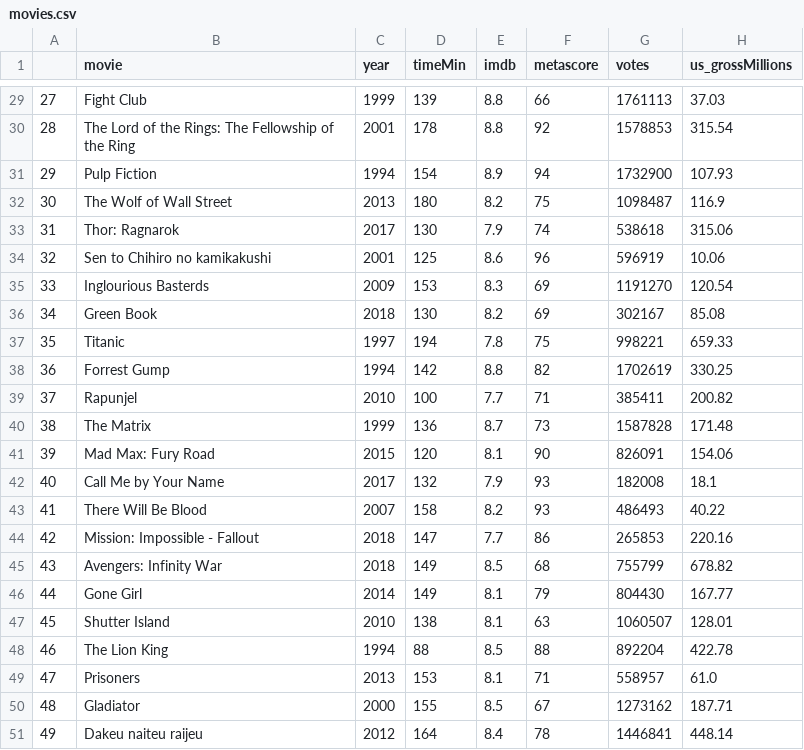
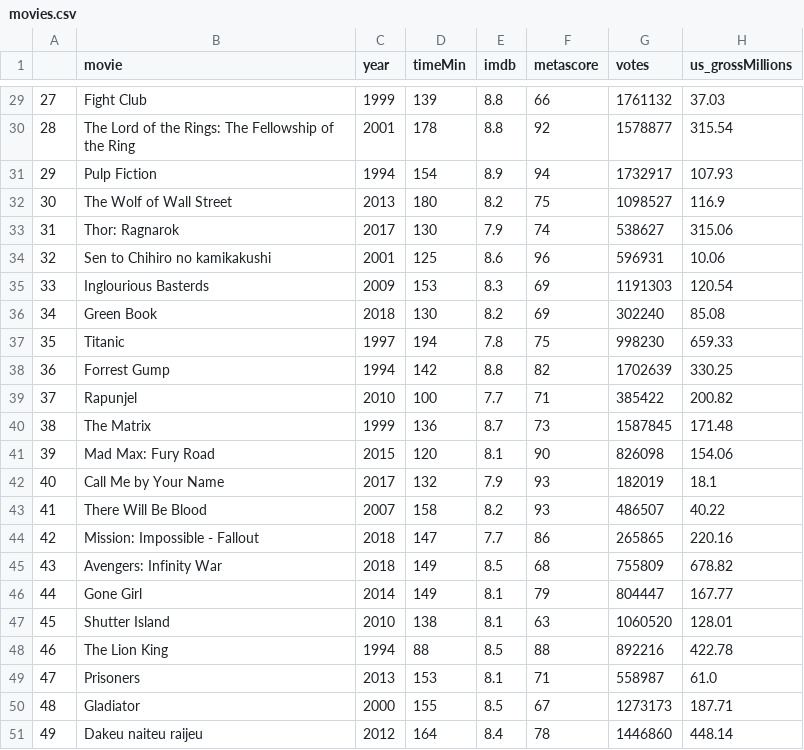
Before and after one commit to ankiwoong/Study_Group, a CSV file: movies.csv, drawn as a sheet; only a part is shown, gaps mark what is left out; the diff covers the shown part only.

```diff
--- a/movies.csv
+++ b/movies.csv
@@ -29,23 +29,23 @@
-27,Fight Club,1999,139,8.8,66,1761113,37.03
-28,The Lord of the Rings: The Fellowship of the Ring,2001,178,8.8,92,1578853,315.54
-29,Pulp Fiction,1994,154,8.9,94,1732900,107.93
-30,The Wolf of Wall Street,2013,180,8.2,75,1098487,116.9
-31,Thor: Ragnarok,2017,130,7.9,74,538618,315.06
-32,Sen to Chihiro no kamikakushi,2001,125,8.6,96,596919,10.06
-33,Inglourious Basterds,2009,153,8.3,69,1191270,120.54
-34,Green Book,2018,130,8.2,69,302167,85.08
-35,Titanic,1997,194,7.8,75,998221,659.33
-36,Forrest Gump,1994,142,8.8,82,1702619,330.25
-37,Rapunjel,2010,100,7.7,71,385411,200.82
-38,The Matrix,1999,136,8.7,73,1587828,171.48
-39,Mad Max: Fury Road,2015,120,8.1,90,826091,154.06
-40,Call Me by Your Name,2017,132,7.9,93,182008,18.1
-41,There Will Be Blood,2007,158,8.2,93,486493,40.22
-42,Mission: Impossible - Fallout,2018,147,7.7,86,265853,220.16
-43,Avengers: Infinity War,2018,149,8.5,68,755799,678.82
-44,Gone Girl,2014,149,8.1,79,804430,167.77
-45,Shutter Island,2010,138,8.1,63,1060507,128.01
-46,The Lion King,1994,88,8.5,88,892204,422.78
-47,Prisoners,2013,153,8.1,71,558957,61.0
-48,Gladiator,2000,155,8.5,67,1273162,187.71
-49,Dakeu naiteu raijeu,2012,164,8.4,78,1446841,448.14
+27,Fight Club,1999,139,8.8,66,1761132,37.03
+28,The Lord of the Rings: The Fellowship of the Ring,2001,178,8.8,92,1578877,315.54
+29,Pulp Fiction,1994,154,8.9,94,1732917,107.93
+30,The Wolf of Wall Street,2013,180,8.2,75,1098527,116.9
+31,Thor: Ragnarok,2017,130,7.9,74,538627,315.06
+32,Sen to Chihiro no kamikakushi,2001,125,8.6,96,596931,10.06
+33,Inglourious Basterds,2009,153,8.3,69,1191303,120.54
+34,Green Book,2018,130,8.2,69,302240,85.08
+35,Titanic,1997,194,7.8,75,998230,659.33
+36,Forrest Gump,1994,142,8.8,82,1702639,330.25
+37,Rapunjel,2010,100,7.7,71,385422,200.82
+38,The Matrix,1999,136,8.7,73,1587845,171.48
+39,Mad Max: Fury Road,2015,120,8.1,90,826098,154.06
+40,Call Me by Your Name,2017,132,7.9,93,182019,18.1
+41,There Will Be Blood,2007,158,8.2,93,486507,40.22
+42,Mission: Impossible - Fallout,2018,147,7.7,86,265865,220.16
+43,Avengers: Infinity War,2018,149,8.5,68,755809,678.82
+44,Gone Girl,2014,149,8.1,79,804447,167.77
+45,Shutter Island,2010,138,8.1,63,1060520,128.01
+46,The Lion King,1994,88,8.5,88,892216,422.78
+47,Prisoners,2013,153,8.1,71,558987,61.0
+48,Gladiator,2000,155,8.5,67,1273173,187.71
+49,Dakeu naiteu raijeu,2012,164,8.4,78,1446860,448.14
```
Also changed, not shown: 27 edited cells elsewhere in this file, 1 other file.
